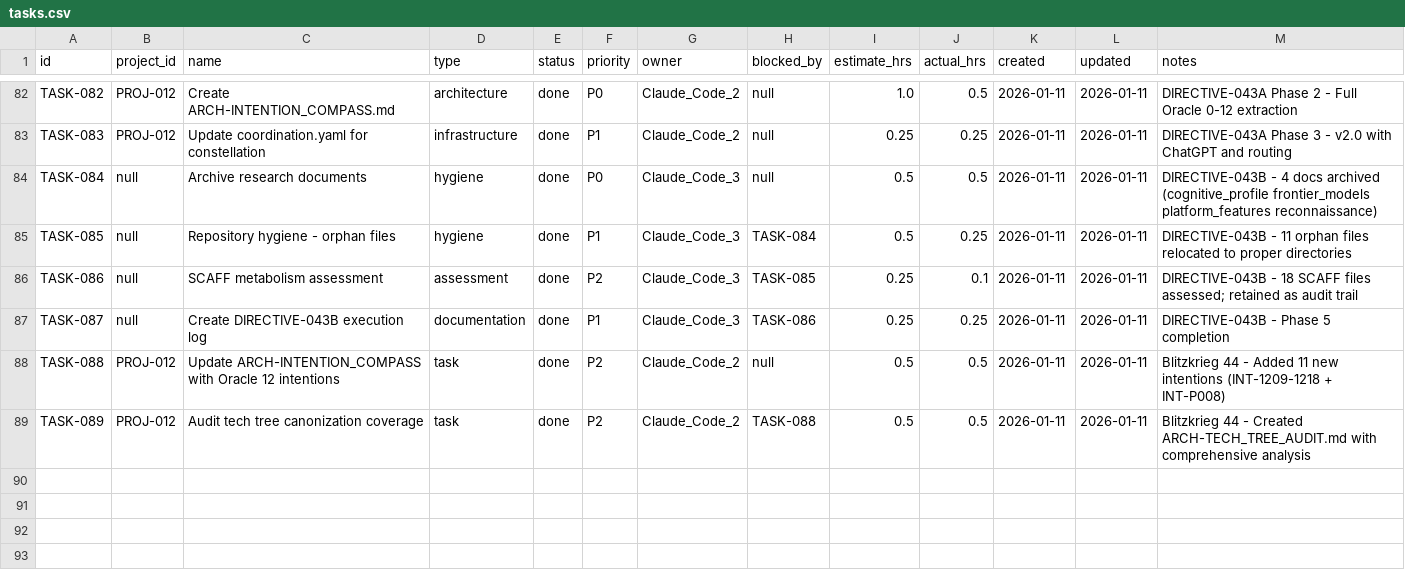
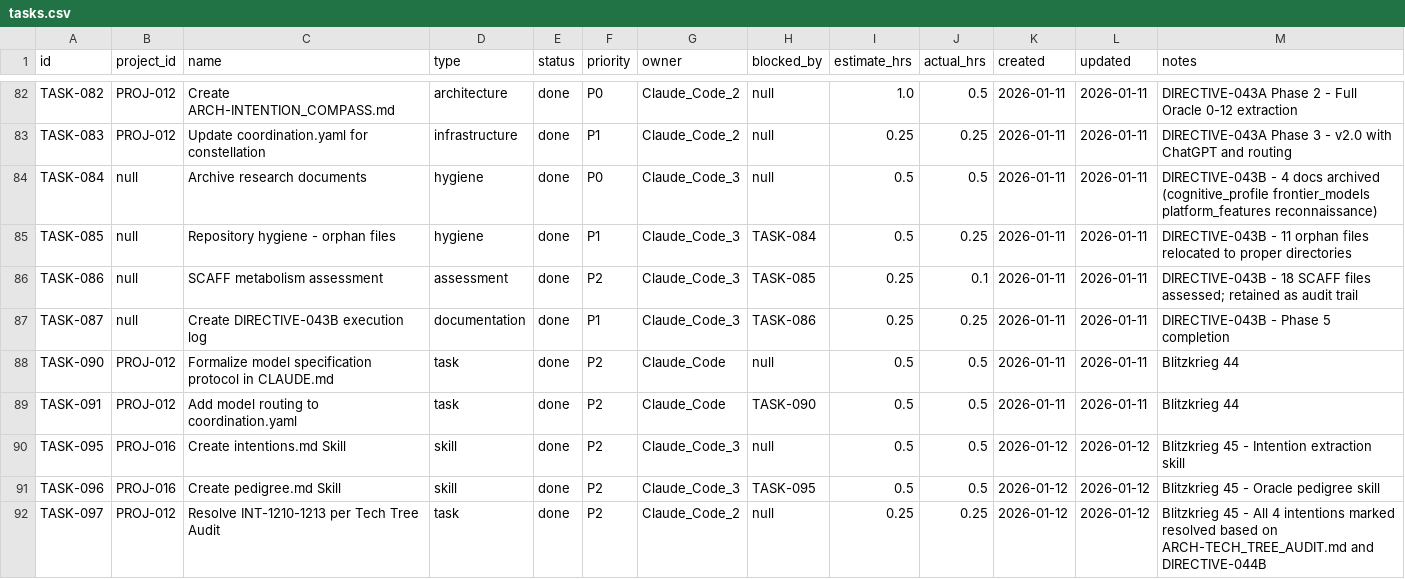
Before and after one commit to truongphillipthanh/syncrescendence, a CSV file: 00-ORCHESTRATION/state/tasks.csv, drawn as a sheet; only a part is shown, gaps mark what is left out.

```diff
--- a/00-ORCHESTRATION/state/tasks.csv
+++ b/00-ORCHESTRATION/state/tasks.csv
@@ -87,3 +87,6 @@ TASK-086,null,SCAFF metabolism assessment,assessment,done,P2,Claude_Code_3,TASK-
 TASK-087,null,Create DIRECTIVE-043B execution log,documentation,done,P1,Claude_Code_3,TASK-086,0.25,0.25,2026-01-11,2026-01-11,DIRECTIVE-043B - Phase 5 completion
-TASK-088,PROJ-012,Update ARCH-INTENTION_COMPASS with Oracle 12 intentions,task,done,P2,Claude_Code_2,null,0.5,0.5,2026-01-11,2026-01-11,Blitzkrieg 44 - Added 11 new intentions (INT-1209-1218 + INT-P008)
-TASK-089,PROJ-012,Audit tech tree canonization coverage,task,done,P2,Claude_Code_2,TASK-088,0.5,0.5,2026-01-11,2026-01-11,Blitzkrieg 44 - Created ARCH-TECH_TREE_AUDIT.md with comprehensive analysis
+TASK-090,PROJ-012,Formalize model specification protocol in CLAUDE.md,task,done,P2,Claude_Code,null,0.5,0.5,2026-01-11,2026-01-11,Blitzkrieg 44
+TASK-091,PROJ-012,Add model routing to coordination.yaml,task,done,P2,Claude_Code,TASK-090,0.5,0.5,2026-01-11,2026-01-11,Blitzkrieg 44
+TASK-095,PROJ-016,Create intentions.md Skill,skill,done,P2,Claude_Code_3,null,0.5,0.5,2026-01-12,2026-01-12,Blitzkrieg 45 - Intention extraction skill
+TASK-096,PROJ-016,Create pedigree.md Skill,skill,done,P2,Claude_Code_3,TASK-095,0.5,0.5,2026-01-12,2026-01-12,Blitzkrieg 45 - Oracle pedigree skill
+TASK-097,PROJ-012,Resolve INT-1210-1213 per Tech Tree Audit,task,done,P2,Claude_Code_2,null,0.25,0.25,2026-01-12,2026-01-12,Blitzkrieg 45 - All 4 intentions marked resolved based on ARCH-TECH_TREE_AUDIT.md and DIRECTIVE-044B
```
Also changed, not shown: 2 other files.
